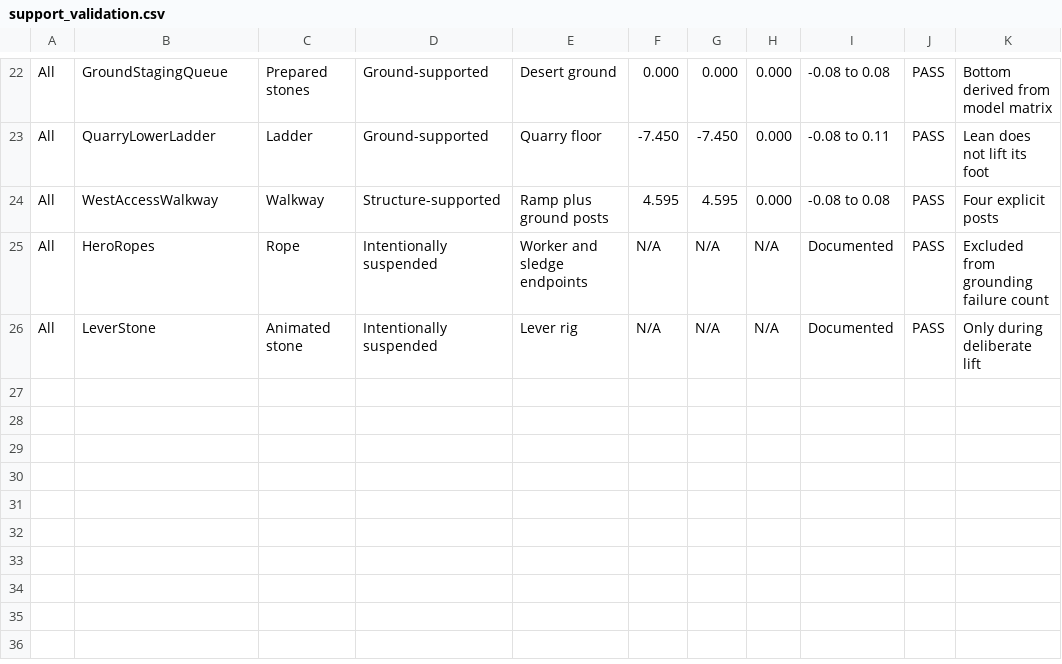
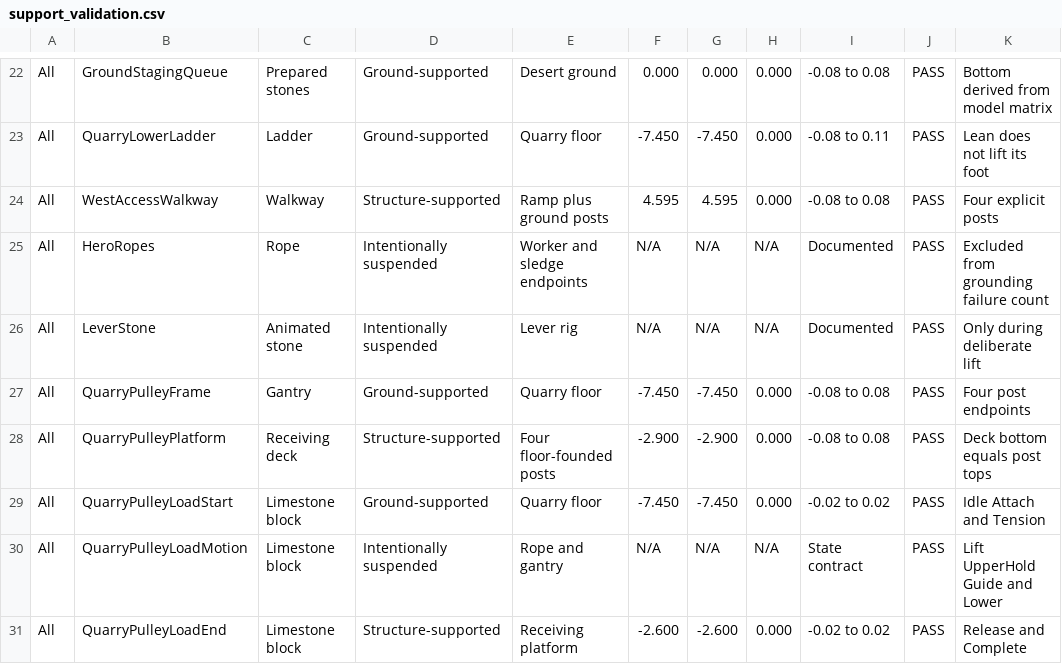
Before and after one commit to Prothom7/pyramid-giza-construction, a CSV file: pyramid-giza/docs/support_validation.csv, drawn as a sheet; only a part is shown, gaps mark what is left out; the diff names each change by its address in the sheet, - before the commit and + after, or states it on an @@ line.

Commit message:
Add Phase 12.7 quarry pulley lifting animation

```diff
--- a/pyramid-giza/docs/support_validation.csv
+++ b/pyramid-giza/docs/support_validation.csv
+row 27: All | QuarryPulleyFrame | Gantry | Ground-supported | Quarry floor | -7.450 | -7.450 | 0.000 | -0.08 to 0.08 | PASS | Four post endpoints
+row 28: All | QuarryPulleyPlatform | Receiving deck | Structure-supported | Four floor-founded posts | -2.900 | -2.900 | 0.000 | -0.08 to 0.08 | PASS | Deck bottom equals post tops
+row 29: All | QuarryPulleyLoadStart | Limestone block | Ground-supported | Quarry floor | -7.450 | -7.450 | 0.000 | -0.02 to 0.02 | PASS | Idle Attach and Tension
+row 30: All | QuarryPulleyLoadMotion | Limestone block | Intentionally suspended | Rope and gantry | N/A | N/A | N/A | State contract | PASS | Lift UpperHold Guide and Lower
+row 31: All | QuarryPulleyLoadEnd | Limestone block | Structure-supported | Receiving platform | -2.600 | -2.600 | 0.000 | -0.02 to 0.02 | PASS | Release and Complete
```
Also changed, not shown: pyramid-giza/docs/stage_support_dependencies.csv, 12 other files.
